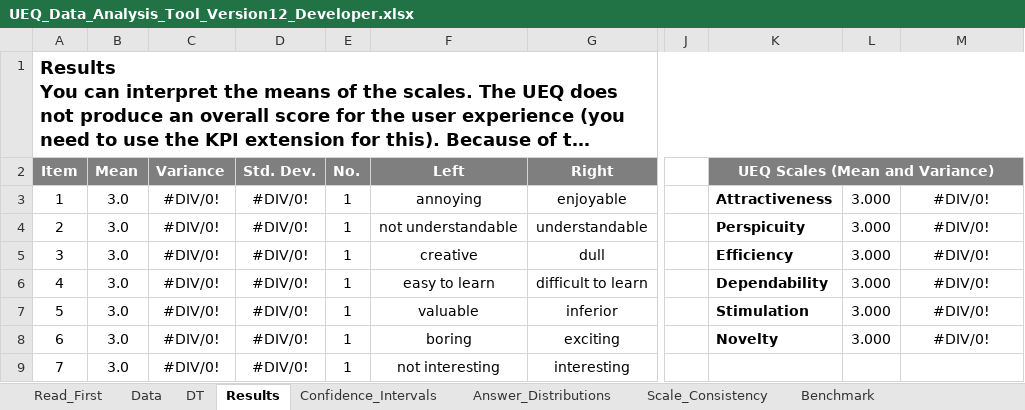
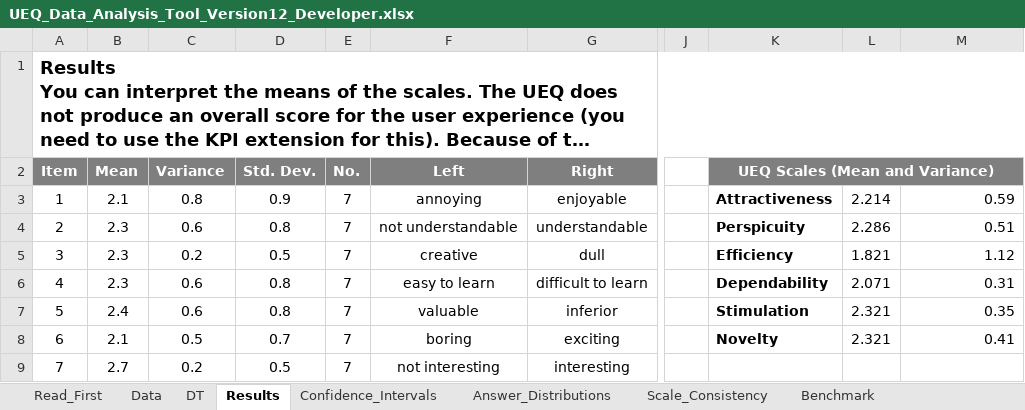
Before and after one commit to Riz97/Master-Thesis, an Excel workbook: Questionnaire/EUQ/UEQ_Data_Analysis_Tool_Version12_Developer.xlsx, sheet Results, drawn as a sheet; only a part is shown, gaps mark what is left out; long unchanged cells end in …; values as stored, in another font and other column widths than the file's, no borders; charts and pictures and conditional formats not drawn; the diff covers the shown part only; the diff names each change by its address in the sheet, - before the commit and + after, or states it on an @@ line.

```diff
--- a/Questionnaire/EUQ/UEQ_Data_Analysis_Tool_Version12_Developer.xlsx (sheet Results)
+++ b/Questionnaire/EUQ/UEQ_Data_Analysis_Tool_Version12_Developer.xlsx (sheet Results)
-B3 (Mean): 3.0
+B3 (Mean): 2.1
-C3 (Variance): #DIV/0!
+C3 (Variance): 0.8
-D3 (Std. Dev.): #DIV/0!
+D3 (Std. Dev.): 0.9
-E3:E9 (No.): 1
+E3:E9 (No.): 7
-L3: 3.000
+L3: 2.214
-M3: #DIV/0!
+M3: 0.59
-M3:M8 alignment: center
+M3:M8 alignment: right
-B4:B6 (Mean): 3.0
+B4:B6 (Mean): 2.3
-C4 (Variance): #DIV/0!
+C4 (Variance): 0.6
-D4 (Std. Dev.): #DIV/0!
+D4 (Std. Dev.): 0.8
-L4: 3.000
+L4: 2.286
-M4: #DIV/0!
+M4: 0.51
-C5 (Variance): #DIV/0!
+C5 (Variance): 0.2
-D5 (Std. Dev.): #DIV/0!
+D5 (Std. Dev.): 0.5
-L5: 3.000
+L5: 1.821
-M5: #DIV/0!
+M5: 1.12
-C6:C7 (Variance): #DIV/0!
+C6:C7 (Variance): 0.6
-D6:D7 (Std. Dev.): #DIV/0!
+D6:D7 (Std. Dev.): 0.8
-L6: 3.000
+L6: 2.071
-M6: #DIV/0!
+M6: 0.31
-B7 (Mean): 3.0
+B7 (Mean): 2.4
-L7:L8: 3.000
+L7:L8: 2.321
-M7: #DIV/0!
+M7: 0.35
-B8 (Mean): 3.0
+B8 (Mean): 2.1
-C8 (Variance): #DIV/0!
+C8 (Variance): 0.5
-D8 (Std. Dev.): #DIV/0!
+D8 (Std. Dev.): 0.7
-M8: #DIV/0!
+M8: 0.41
-B9 (Mean): 3.0
+B9 (Mean): 2.7
-C9 (Variance): #DIV/0!
+C9 (Variance): 0.2
-D9 (Std. Dev.): #DIV/0!
+D9 (Std. Dev.): 0.5
```
Also changed, not shown: 79 edited cells elsewhere in this sheet, sheet Confidence_Intervals, sheet DT, sheet Inconsistencies, sheet Data, sheet Scale_Consistency, sheet Answer_Distributions, 3 more sheets, charts or pictures.
